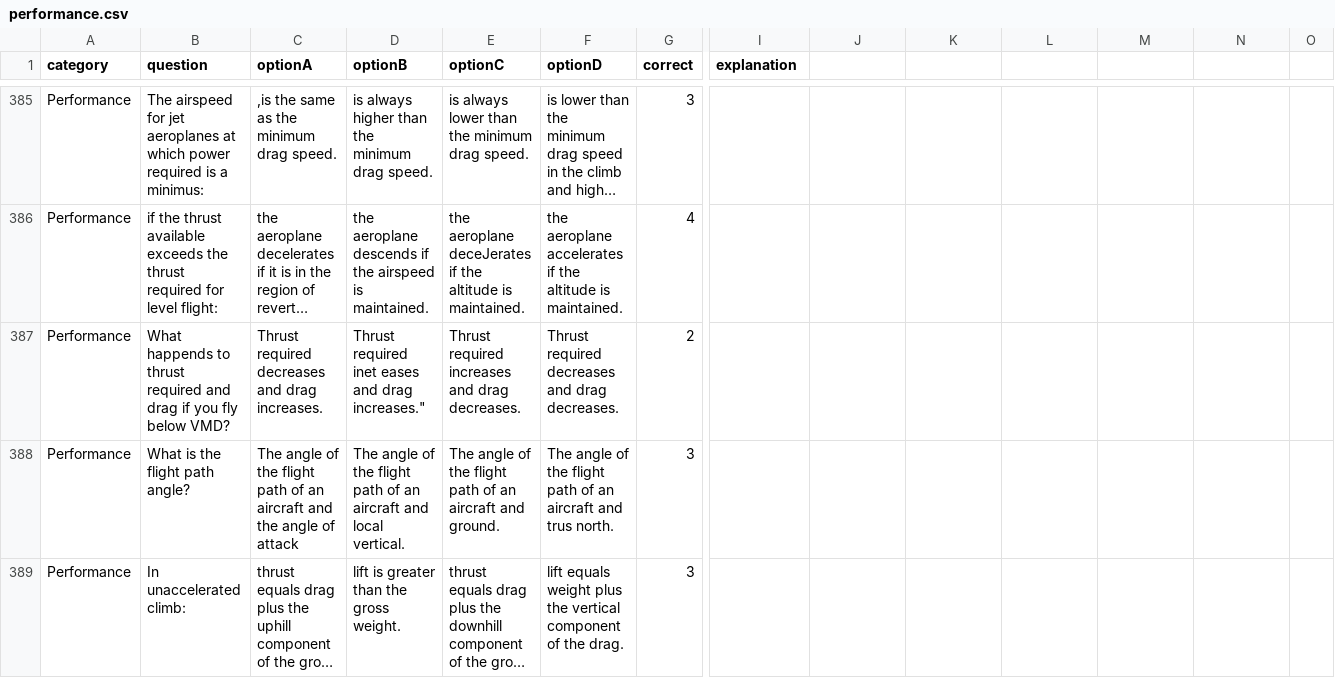
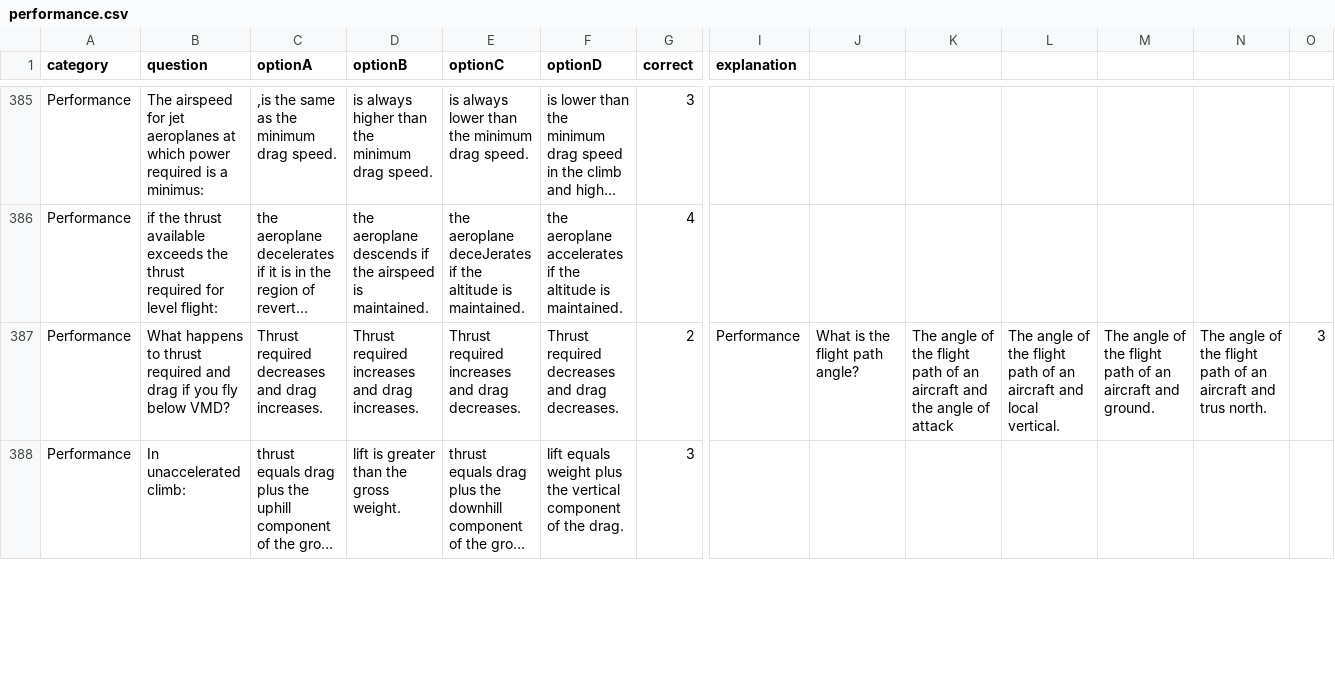
Before and after one commit to Georgesk1997/ETIHAD, a CSV file: categories/performance.csv, drawn as a sheet; only a part is shown, gaps mark what is left out; long unchanged cells end in …; removed rows and columns are numbered as before the commit, all else as after; rows hold the shown columns only; the diff covers the shown part only; the diff names each change by its address in the sheet, - before the commit and + after, or states it on an @@ line.

Commit message:
Update performance.csv

```diff
--- a/categories/performance.csv
+++ b/categories/performance.csv
-row 387: Performance | What happends to thrust required and drag if you fly below VMD? | Thrust required decreases and drag increases. | Thrust required inet eases and drag increases." | Thrust required increases and drag decreases. | Thrust required decreases and drag decreases. | 2
-row 388: Performance | What is the flight path angle? | The angle of the flight path of an aircraft and the angle of attack | The angle of the flight path of an aircraft and local vertical. | The angle of the flight path of an aircraft and ground. | The angle of the flight path of an aircraft and trus north. | 3
+row 387: Performance | What happens to thrust required and drag if you fly below VMD? | Thrust required decreases and drag increases. | Thrust required increases and drag increases. | Thrust required increases and drag decreases. | Thrust required decreases and drag decreases. | 2 | Performance | What is the flight path angle? | The angle of the flight path of an aircraft and the angle of attack | The angle of the flight path of an aircraft and local vertical. | The angle of the flight path of an aircraft and ground. | The angle of the flight path of an aircraft and trus north. | 3
```
Also changed, not shown: 1 added row, 4 removed rows and 10 edited cells elsewhere in this file.
